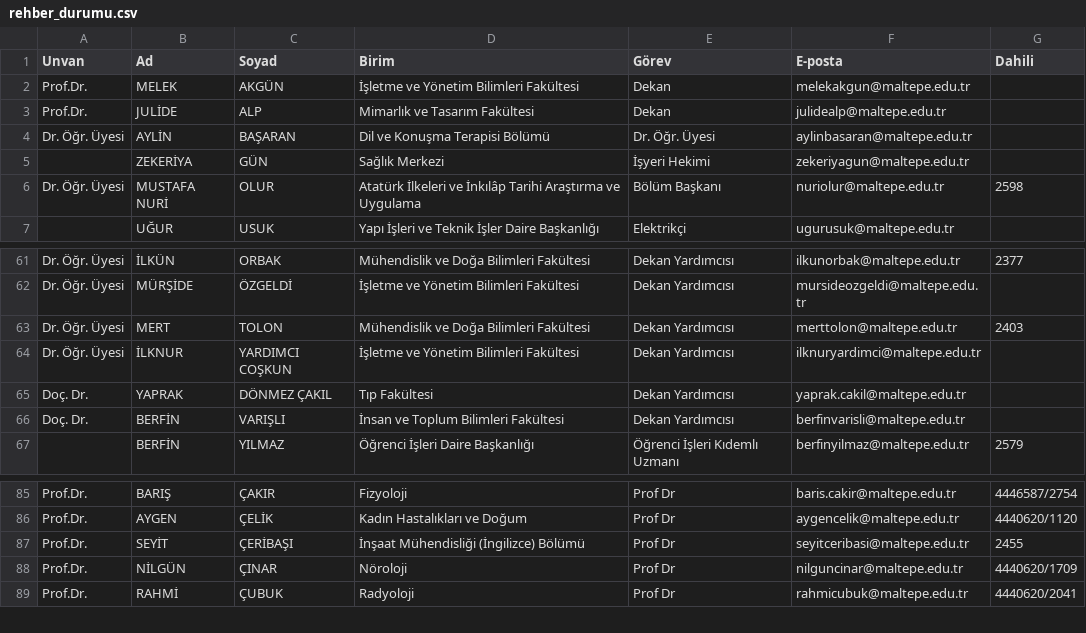
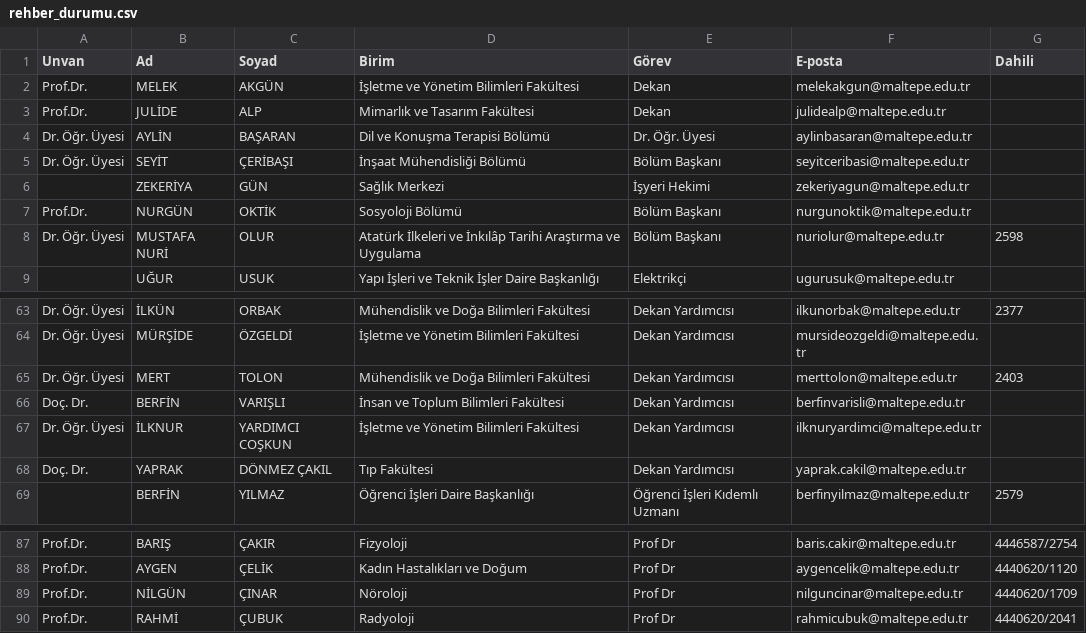
Before and after one commit to erdalyaslica/mau-personel-takip, a CSV file: rehber_durumu.csv, drawn as a sheet; only a part is shown, gaps mark what is left out.

```diff
--- a/rehber_durumu.csv
+++ b/rehber_durumu.csv
@@ -4,3 +4,5 @@ Prof.Dr.,JULİDE,ALP,Mimarlık ve Tasarım Fakültesi,Dekan,julidealp@maltepe.ed
 Dr. Öğr. Üyesi,AYLİN,BAŞARAN,Dil ve Konuşma Terapisi Bölümü,Dr. Öğr. Üyesi,aylinbasaran@maltepe.edu.tr,
+Dr. Öğr. Üyesi,SEYİT,ÇERİBAŞI,İnşaat Mühendisliği Bölümü,Bölüm Başkanı,seyitceribasi@maltepe.edu.tr,
 ,ZEKERİYA,GÜN,Sağlık Merkezi,İşyeri Hekimi,zekeriyagun@maltepe.edu.tr,
+Prof.Dr.,NURGÜN,OKTİK,Sosyoloji Bölümü,Bölüm Başkanı,nurgunoktik@maltepe.edu.tr,
 Dr. Öğr. Üyesi,MUSTAFA NURİ,OLUR,Atatürk İlkeleri ve İnkılâp Tarihi Araştırma ve Uygulama,Bölüm Başkanı,nuriolur@maltepe.edu.tr,2598
@@ -63,5 +65,5 @@ Dr. Öğr. Üyesi,MÜRŞİDE,ÖZGELDİ,İşletme ve Yönetim Bilimleri Fakültes
 Dr. Öğr. Üyesi,MERT,TOLON,Mühendislik ve Doğa Bilimleri Fakültesi,Dekan Yardımcısı,merttolon@maltepe.edu.tr,2403
+Doç. Dr.,BERFİN,VARIŞLI,İnsan ve Toplum Bilimleri Fakültesi,Dekan Yardımcısı,berfinvarisli@maltepe.edu.tr,
 Dr. Öğr. Üyesi,İLKNUR,YARDIMCI COŞKUN,İşletme ve Yönetim Bilimleri Fakültesi,Dekan Yardımcısı,ilknuryardimci@maltepe.edu.tr,
 Doç. Dr.,YAPRAK,DÖNMEZ ÇAKIL,Tıp Fakültesi,Dekan Yardımcısı,yaprak.cakil@maltepe.edu.tr,
-Doç. Dr.,BERFİN,VARIŞLI,İnsan ve Toplum Bilimleri Fakültesi,Dekan Yardımcısı,berfinvarisli@maltepe.edu.tr,
 ,BERFİN,YILMAZ,Öğrenci İşleri Daire Başkanlığı,Öğrenci İşleri Kıdemlı Uzmanı,berfinyilmaz@maltepe.edu.tr,2579
@@ -86,3 +88,2 @@ Prof.Dr.,BARIŞ,ÇAKIR,Fizyoloji,Prof Dr,baris.cakir@maltepe.edu.tr,4446587/2754
 Prof.Dr.,AYGEN,ÇELİK,Kadın Hastalıkları ve Doğum,Prof Dr,aygencelik@maltepe.edu.tr,4440620/1120
-Prof.Dr.,SEYİT,ÇERİBAŞI,İnşaat Mühendisliği (İngilizce) Bölümü,Prof Dr,seyitceribasi@maltepe.edu.tr,2455
 Prof.Dr.,NİLGÜN,ÇINAR,Nöroloji,Prof Dr,nilguncinar@maltepe.edu.tr,4440620/1709
```
